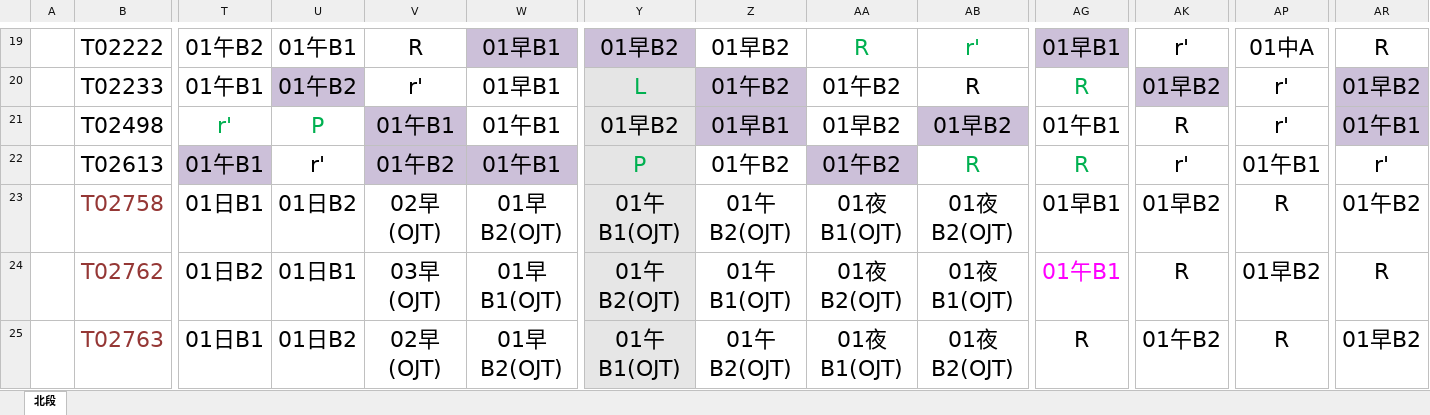
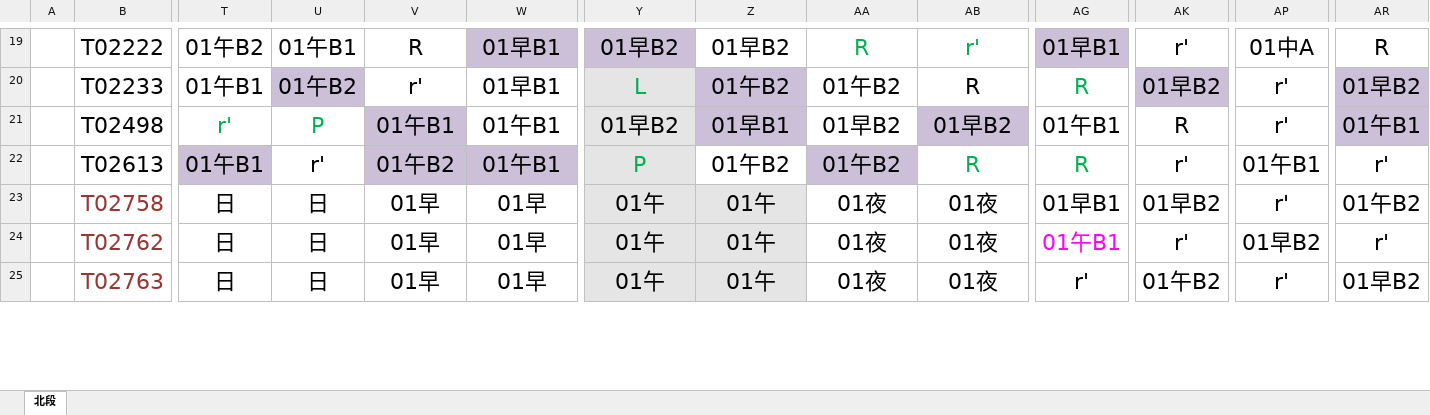
Before and after one commit to a85011468-beep/ShiftScheduler, an Excel workbook: 115年6月份班表匯入.xlsx, sheet 北段, drawn as a sheet; only a part is shown, gaps mark what is left out; values as stored, in another font and other column widths than the file's, no borders; charts and pictures not drawn; the diff covers the shown part only; the diff names each change by its address in the sheet, - before the commit and + after, or states it on an @@ line.

```diff
--- a/115年6月份班表匯入.xlsx (sheet 北段)
+++ b/115年6月份班表匯入.xlsx (sheet 北段)
-T23: 01日B1
+T23: 日
-U23: 01日B2
+U23: 日
-V23: 02早(OJT)
+V23: 01早
-W23: 01早B2(OJT)
+W23: 01早
-Y23: 01午B1(OJT)
+Y23: 01午
-Z23: 01午B2(OJT)
+Z23: 01午
-Z23:Z25 fill: none
+Z23:Z25 fill: #E5E5E5
-AA23: 01夜B1(OJT)
+AA23: 01夜
-AB23: 01夜B2(OJT)
+AB23: 01夜
-AP23: R
+AP23: r'
-T24: 01日B2
+T24: 日
-U24: 01日B1
+U24: 日
-V24: 03早(OJT)
+V24: 01早
-W24: 01早B1(OJT)
+W24: 01早
-Y24: 01午B2(OJT)
+Y24: 01午
-Z24: 01午B1(OJT)
+Z24: 01午
-AA24: 01夜B2(OJT)
+AA24: 01夜
-AB24: 01夜B1(OJT)
+AB24: 01夜
-AK24: R
+AK24: r'
-AR24: R
+AR24: r'
-T25: 01日B1
+T25: 日
-U25: 01日B2
+U25: 日
-V25: 02早(OJT)
+V25: 01早
-W25: 01早B2(OJT)
+W25: 01早
-Y25: 01午B1(OJT)
+Y25: 01午
-Z25: 01午B2(OJT)
+Z25: 01午
-AA25: 01夜B1(OJT)
+AA25: 01夜
-AB25: 01夜B2(OJT)
+AB25: 01夜
-AG25: R
+AG25: r'
-AP25: R
+AP25: r'
```
Also changed, not shown: 1 added row, 1 removed row, 36 edited cells and cell formats elsewhere in this sheet, charts or pictures, 115年7月預劃匯入版.xlsx, 6 other files.
